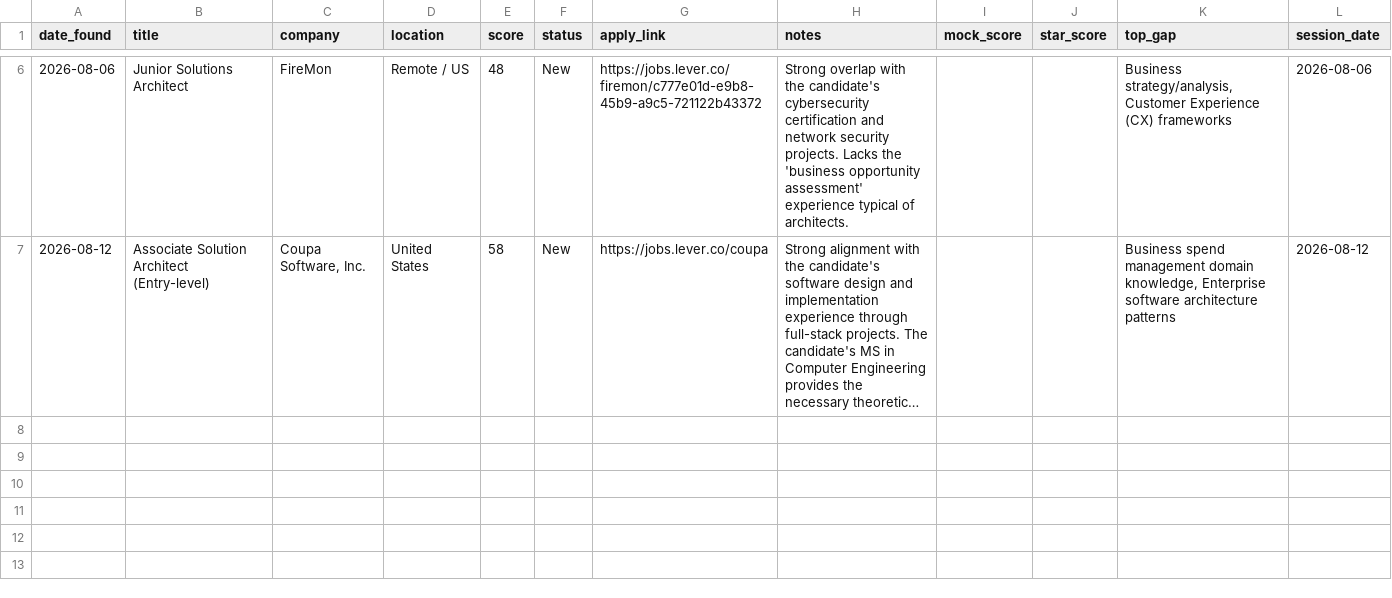
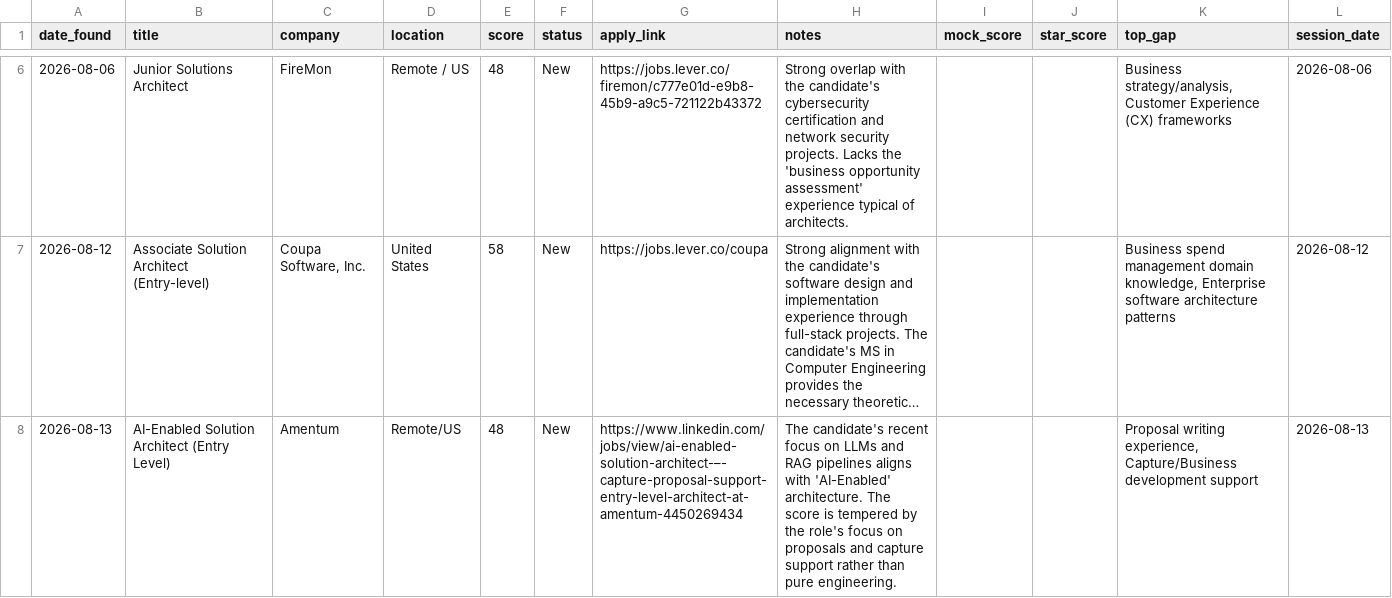
Before and after one commit to muraliikrishnant/EntryWay-AI, a CSV file: site/data/jobs_solutions_architect.csv, drawn as a sheet; only a part is shown, gaps mark what is left out; long unchanged cells end in …; the diff names each change by its address in the sheet, - before the commit and + after, or states it on an @@ line.

```diff
--- a/site/data/jobs_solutions_architect.csv
+++ b/site/data/jobs_solutions_architect.csv
+row 8: 2026-08-13 | AI-Enabled Solution Architect (Entry Level) | Amentum | Remote/US | 48 | New | https://www.linkedin.com/jobs/view/ai-enabled-solution-architect-–-capture-proposal-support-entry-level-architect-at-amentum-4450269434 | The candidate's recent focus on LLMs and RAG pipelines aligns with 'AI-Enabled' architecture. The score is tempered by the role's focus on proposals and capture support rather than pure engineering. |  |  | Proposal writing experience, Capture/Business development support | 2026-08-13
```
